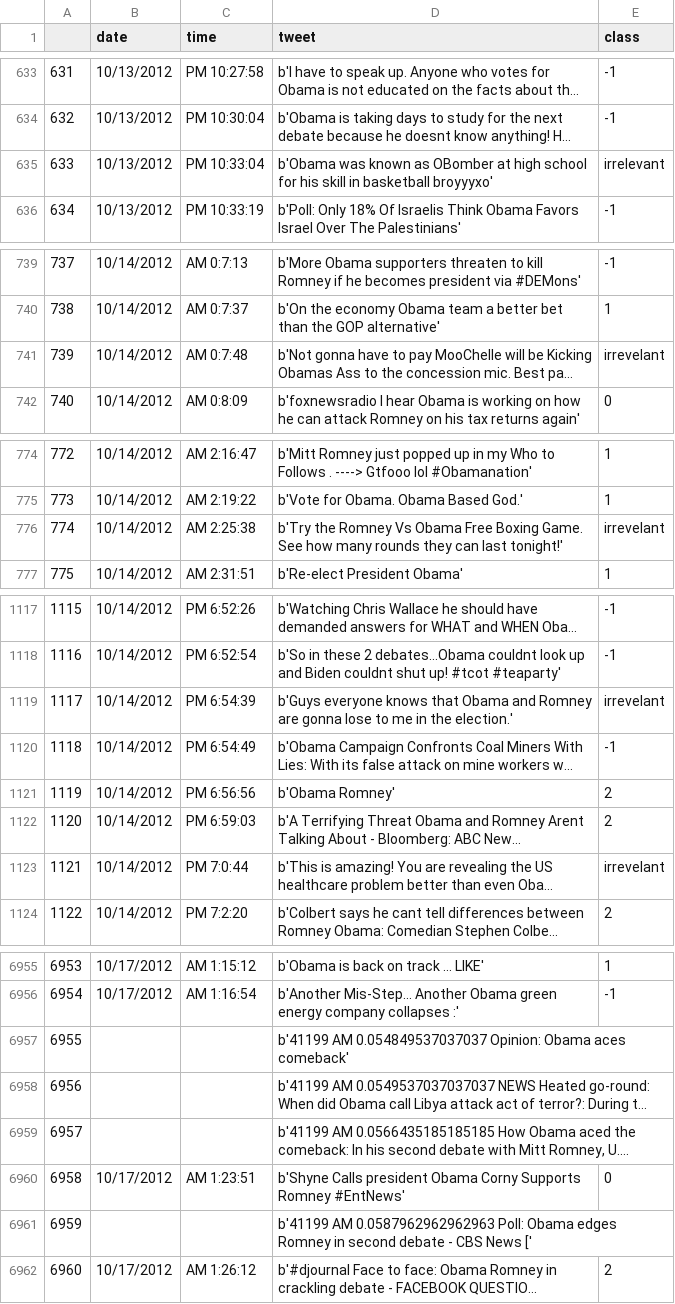
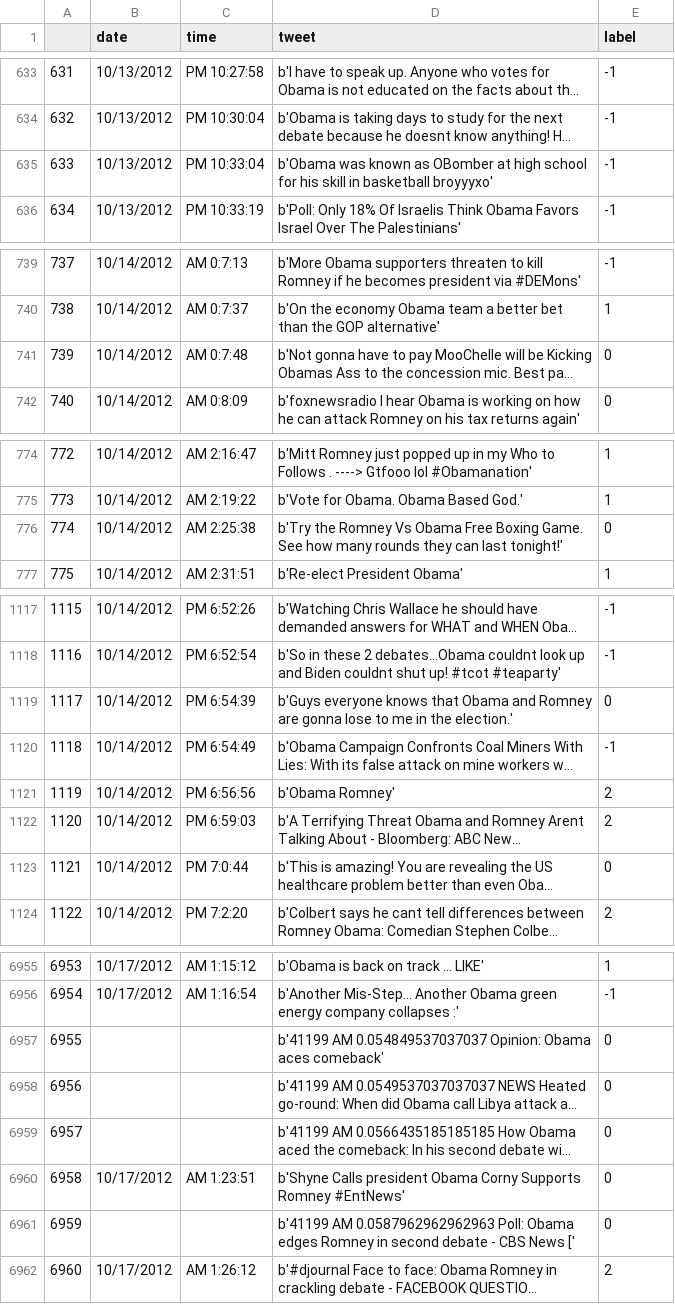
Before and after one commit to titu1994/TweetSentimentAnalysis, a CSV file: data/obama_csv.csv, drawn as a sheet; only a part is shown, gaps mark what is left out; long unchanged cells end in …; the diff covers the shown part only; the diff names each change by its address in the sheet, - before the commit and + after, or states it on an @@ line.

```diff
--- a/data/obama_csv.csv
+++ b/data/obama_csv.csv
-E1: class
+E1: label
-E635 (label): irrelevant
+E635 (label): -1
-E741 (label): irrevelant
+E741 (label): 0
-E776 (label): irrevelant
+E776 (label): 0
-E1119 (label): irrevelant
+E1119 (label): 0
-E1123 (label): irrevelant
+E1123 (label): 0
-E6957:E6959 (label): (empty)
+E6957:E6959 (label): 0
-E6961 (label): (empty)
+E6961 (label): 0
```
Also changed, not shown: 20 edited cells elsewhere in this file, data/romney_csv.csv, 5 other files.
